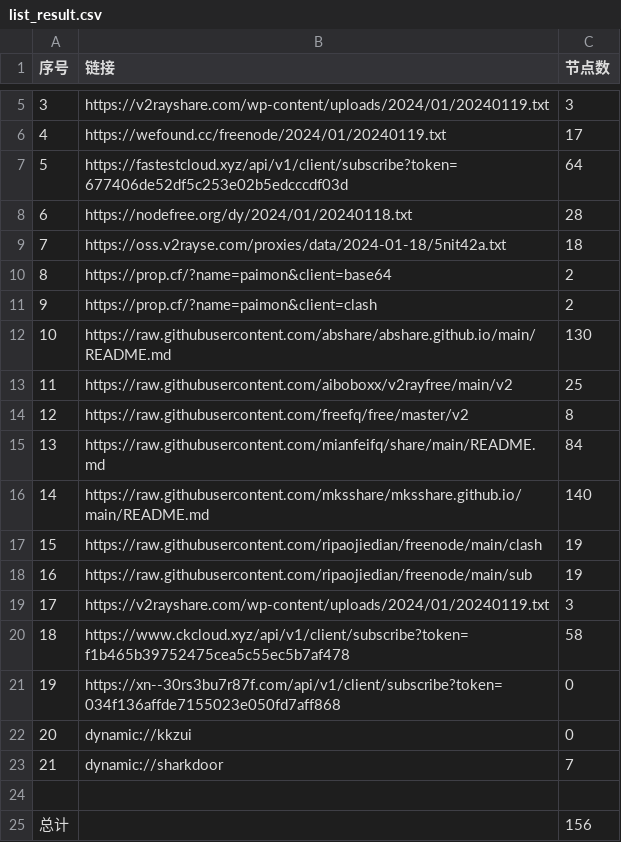
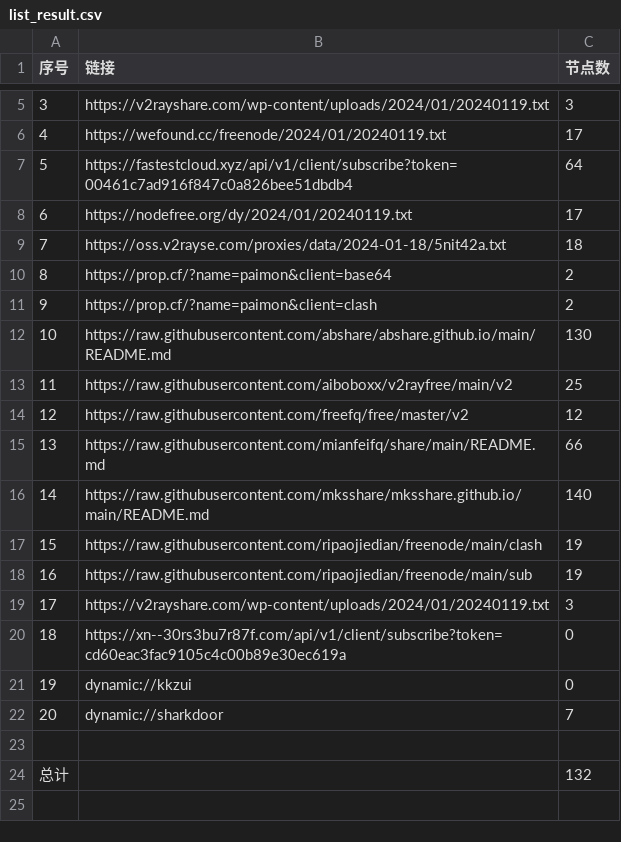
Before and after one commit to hdrafyy/NoMoreWalls, a CSV file: list_result.csv, drawn as a sheet; only a part is shown, gaps mark what is left out; removed rows and columns are numbered as before the commit, all else as after; the diff names each change by its address in the sheet, - before the commit and + after, or states it on an @@ line.

```diff
--- a/list_result.csv
+++ b/list_result.csv
-B7 (链接): https://fastestcloud.xyz/api/v1/client/subscribe?token=677406de52df5c253e02b5edcccdf03d
+B7 (链接): https://fastestcloud.xyz/api/v1/client/subscribe?token=00461c7ad916f847c0a826bee51dbdb4
-row 8: 6 | https://nodefree.org/dy/2024/01/20240118.txt | 28
+row 8: 6 | https://nodefree.org/dy/2024/01/20240119.txt | 17
-C14 (节点数): 8
+C14 (节点数): 12
-C15 (节点数): 84
+C15 (节点数): 66
-row 20: 18 | https://www.ckcloud.xyz/api/v1/client/subscribe?token=f1b465b39752475cea5c55ec5b7af478 | 58
@@ column A (序号) renumbered between rows 20 and 22 @@
-B20 (链接): https://xn--30rs3bu7r87f.com/api/v1/client/subscribe?token=034f136affde7155023e050fd7aff868
+B20 (链接): https://xn--30rs3bu7r87f.com/api/v1/client/subscribe?token=cd60eac3fac9105c4c00b89e30ec619a
-C24 (节点数): 156
+C24 (节点数): 132
```
Also changed, not shown: 13 other files.
